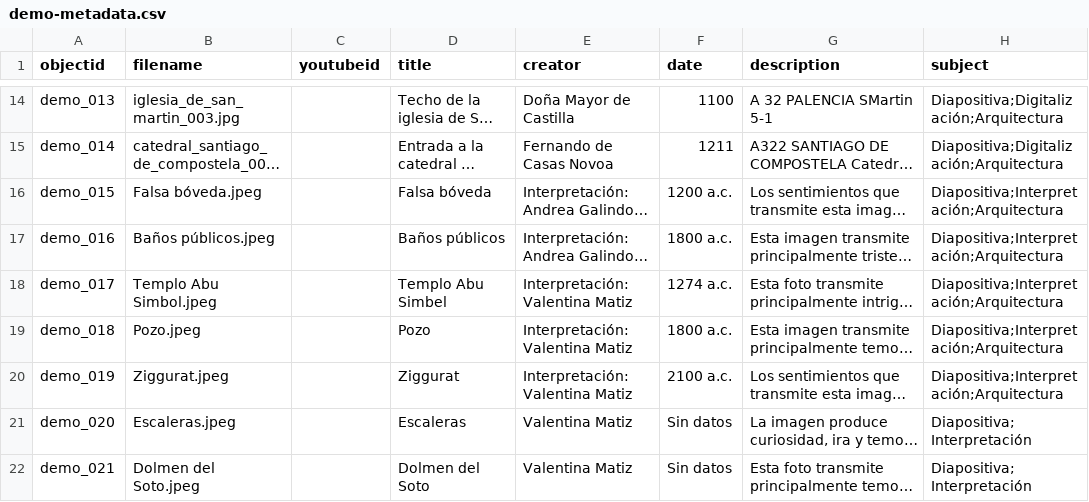
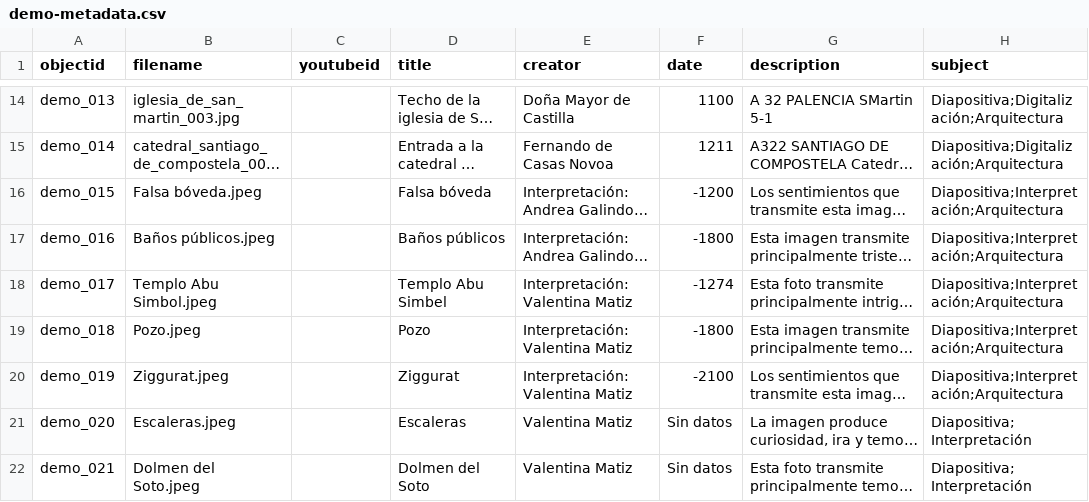
Before and after one commit to cdigitaljaveriana/collectionbuilder-gh, a CSV file: _data/demo-metadata.csv, drawn as a sheet; only a part is shown, gaps mark what is left out; long unchanged cells end in …; the diff names each change by its address in the sheet, - before the commit and + after, or states it on an @@ line.

Commit message:
data

```diff
--- a/_data/demo-metadata.csv
+++ b/_data/demo-metadata.csv
-F16 (date): 1200 a.c.
+F16 (date): -1200
-F17 (date): 1800 a.c.
+F17 (date): -1800
-F18 (date): 1274 a.c.
+F18 (date): -1274
-F19 (date): 1800 a.c.
+F19 (date): -1800
-F20 (date): 2100 a.c.
+F20 (date): -2100
```
